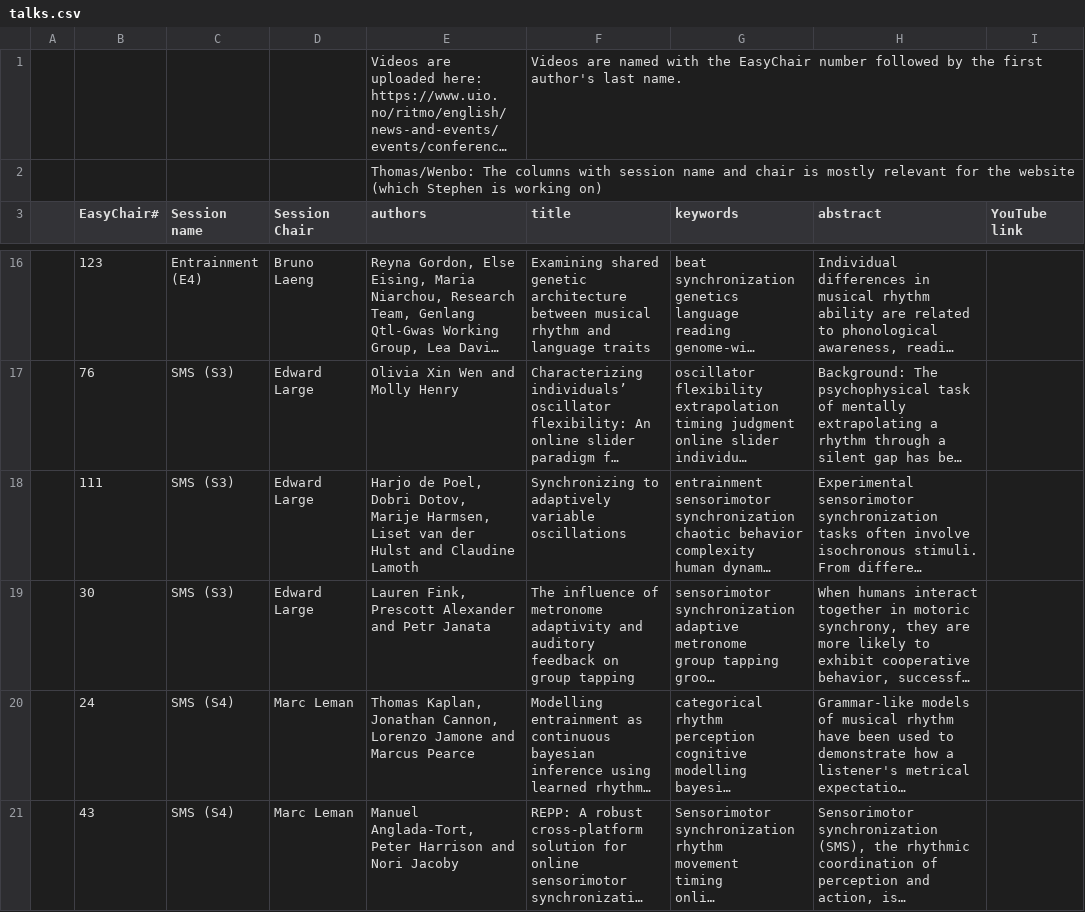
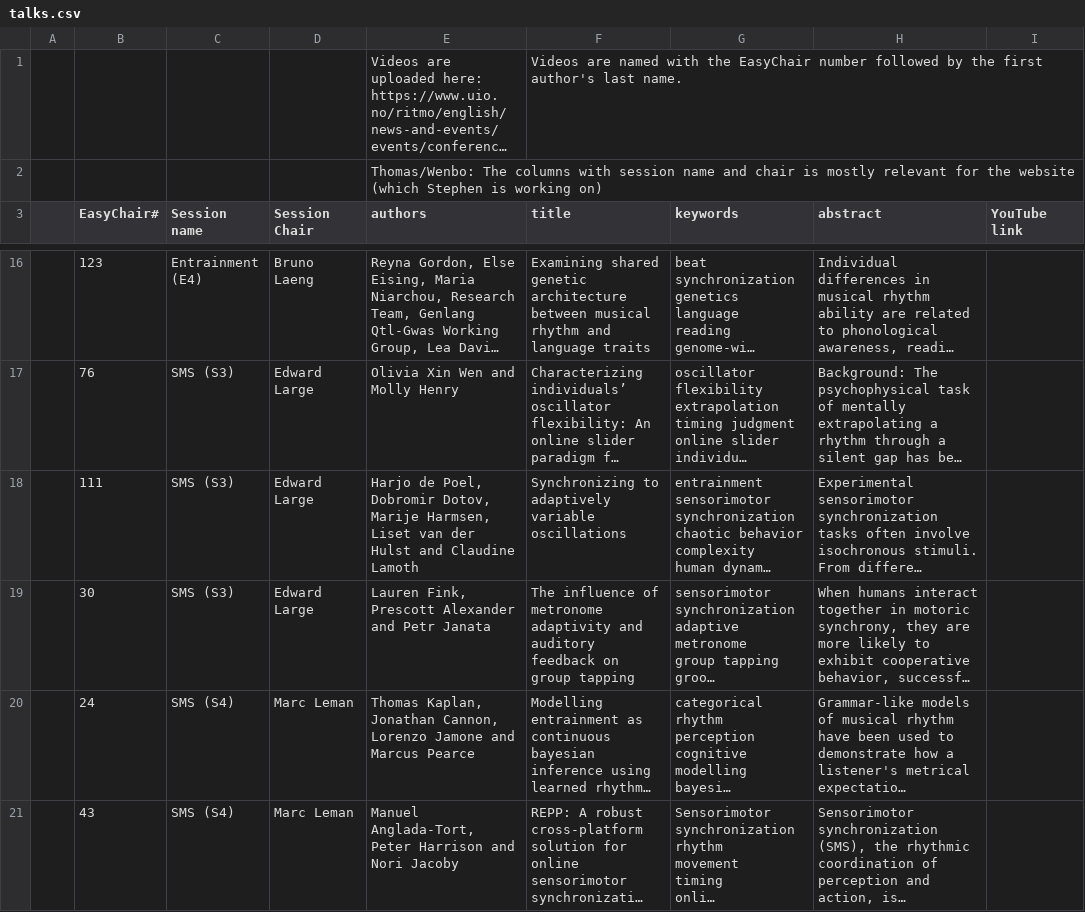
Before and after one commit to stega/ritmo, a CSV file: ritmo_data/talks.csv, drawn as a sheet; only a part is shown, gaps mark what is left out; long unchanged cells end in …; the diff covers the shown part only; the diff names each change by its address in the sheet, - before the commit and + after, or states it on an @@ line.

```diff
--- a/ritmo_data/talks.csv
+++ b/ritmo_data/talks.csv
-E18 (authors): …de Poel, Dobri Dotov, Marije…
+E18 (authors): …de Poel, Dobromir Dotov, Marije…
```
Also changed, not shown: 2 edited cells elsewhere in this file, ritmo_data/posters.csv.
